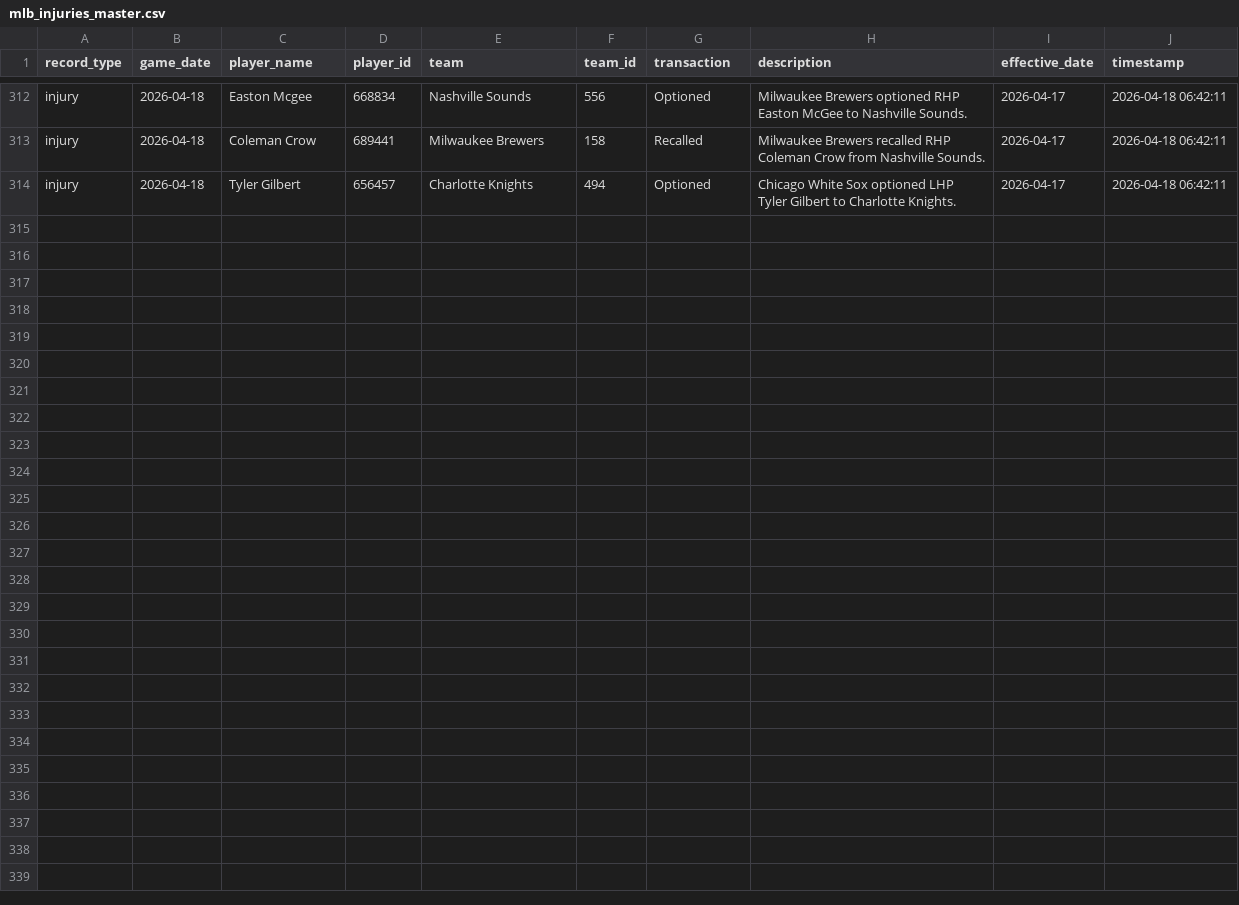
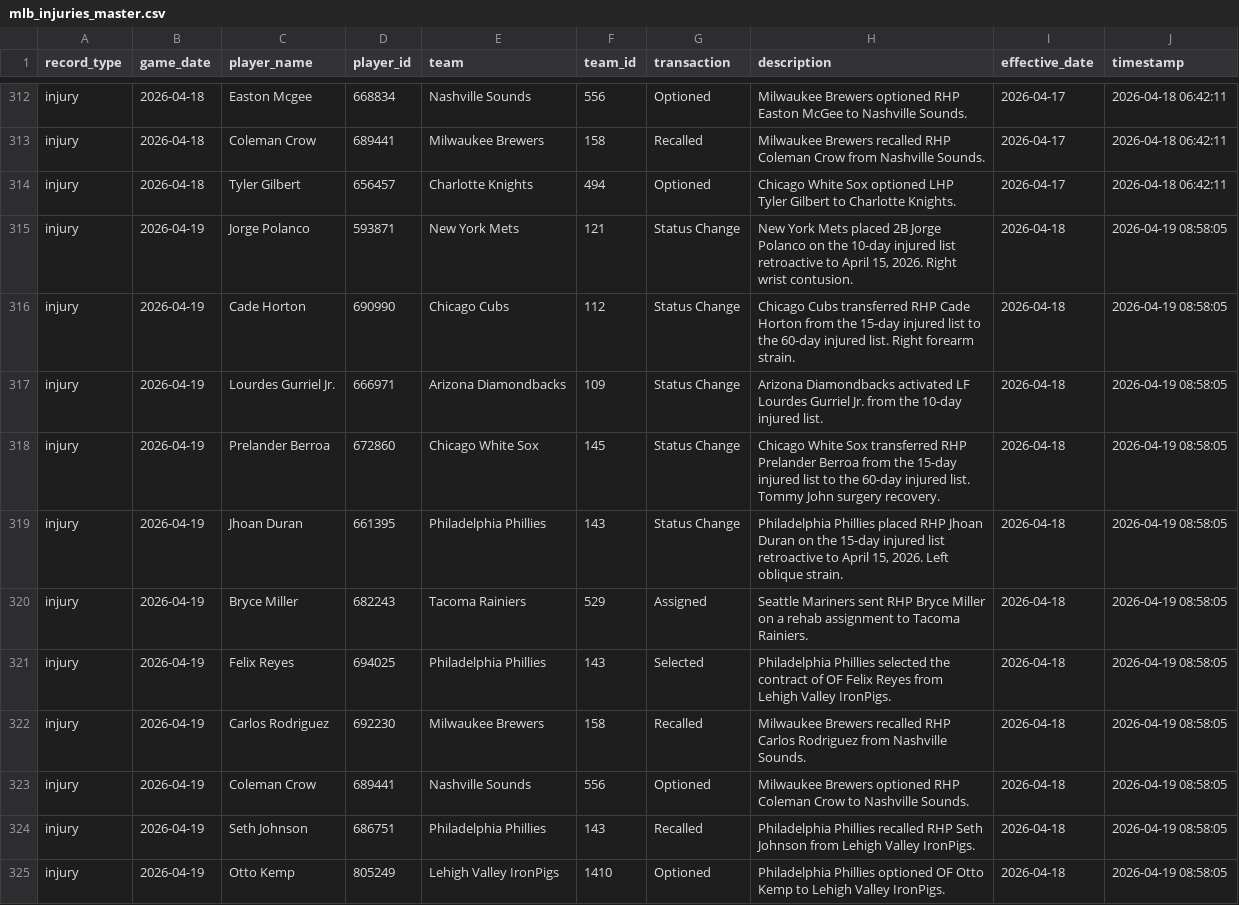
Before and after one commit to Jboom2U/sports-betting-pipeline, a CSV file: data/clean/mlb_injuries_master.csv, drawn as a sheet; only a part is shown, gaps mark what is left out.

```diff
--- a/data/clean/mlb_injuries_master.csv
+++ b/data/clean/mlb_injuries_master.csv
@@ -314 +314,12 @@ injury,2026-04-18,Coleman Crow,689441,Milwaukee Brewers,158,Recalled,Milwaukee B
 injury,2026-04-18,Tyler Gilbert,656457,Charlotte Knights,494,Optioned,Chicago White Sox optioned LHP Tyler Gilbert to Charlotte Knights.,2026-04-17,2026-04-18 06:42:11
+injury,2026-04-19,Jorge Polanco,593871,New York Mets,121,Status Change,"New York Mets placed 2B Jorge Polanco on the 10-day injured list retroactive to April 15, 2026. Right wrist contusion.",2026-04-18,2026-04-19 08:58:05
+injury,2026-04-19,Cade Horton,690990,Chicago Cubs,112,Status Change,Chicago Cubs transferred RHP Cade Horton from the 15-day injured list to the 60-day injured list. Right forearm strain.,2026-04-18,2026-04-19 08:58:05
+injury,2026-04-19,Lourdes Gurriel Jr.,666971,Arizona Diamondbacks,109,Status Change,Arizona Diamondbacks activated LF Lourdes Gurriel Jr. from the 10-day injured list.,2026-04-18,2026-04-19 08:58:05
+injury,2026-04-19,Prelander Berroa,672860,Chicago White Sox,145,Status Change,Chicago White Sox transferred RHP Prelander Berroa from the 15-day injured list to the 60-day injured list. Tommy John surgery recovery.,2026-04-18,2026-04-19 08:58:05
+injury,2026-04-19,Jhoan Duran,661395,Philadelphia Phillies,143,Status Change,"Philadelphia Phillies placed RHP Jhoan Duran on the 15-day injured list retroactive to April 15, 2026. Left oblique strain.",2026-04-18,2026-04-19 08:58:05
+injury,2026-04-19,Bryce Miller,682243,Tacoma Rainiers,529,Assigned,Seattle Mariners sent RHP Bryce Miller on a rehab assignment to Tacoma Rainiers.,2026-04-18,2026-04-19 08:58:05
+injury,2026-04-19,Felix Reyes,694025,Philadelphia Phillies,143,Selected,Philadelphia Phillies selected the contract of OF Felix Reyes from Lehigh Valley IronPigs.,2026-04-18,2026-04-19 08:58:05
+injury,2026-04-19,Carlos Rodriguez,692230,Milwaukee Brewers,158,Recalled,Milwaukee Brewers recalled RHP Carlos Rodriguez from Nashville Sounds.,2026-04-18,2026-04-19 08:58:05
+injury,2026-04-19,Coleman Crow,689441,Nashville Sounds,556,Optioned,Milwaukee Brewers optioned RHP Coleman Crow to Nashville Sounds.,2026-04-18,2026-04-19 08:58:05
+injury,2026-04-19,Seth Johnson,686751,Philadelphia Phillies,143,Recalled,Philadelphia Phillies recalled RHP Seth Johnson from Lehigh Valley IronPigs.,2026-04-18,2026-04-19 08:58:05
+injury,2026-04-19,Otto Kemp,805249,Lehigh Valley IronPigs,1410,Optioned,Philadelphia Phillies optioned OF Otto Kemp to Lehigh Valley IronPigs.,2026-04-18,2026-04-19 08:58:05
```
Also changed, not shown: data/clean/mlb_bullpen_master.csv, data/clean/mlb_odds_master.csv, 5 other files.
